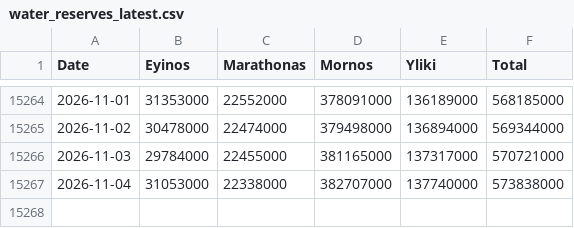
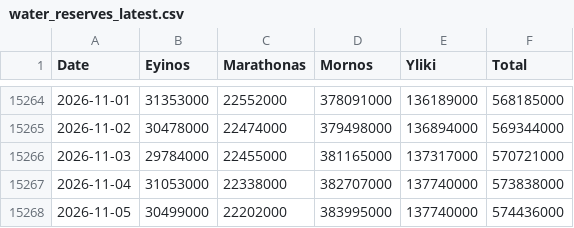
Before and after one commit to iMEdD-Lab/eydap_water_reserves, a CSV file: water_reserves_latest.csv, drawn as a sheet; only a part is shown, gaps mark what is left out.

```diff
--- a/water_reserves_latest.csv
+++ b/water_reserves_latest.csv
@@ -15267 +15267,2 @@ Date,Eyinos,Marathonas,Mornos,Yliki,Total
 2026-11-04,31053000,22338000,382707000,137740000,573838000
+2026-11-05,30499000,22202000,383995000,137740000,574436000
```
Also changed, not shown: latest_day_compare.csv.
